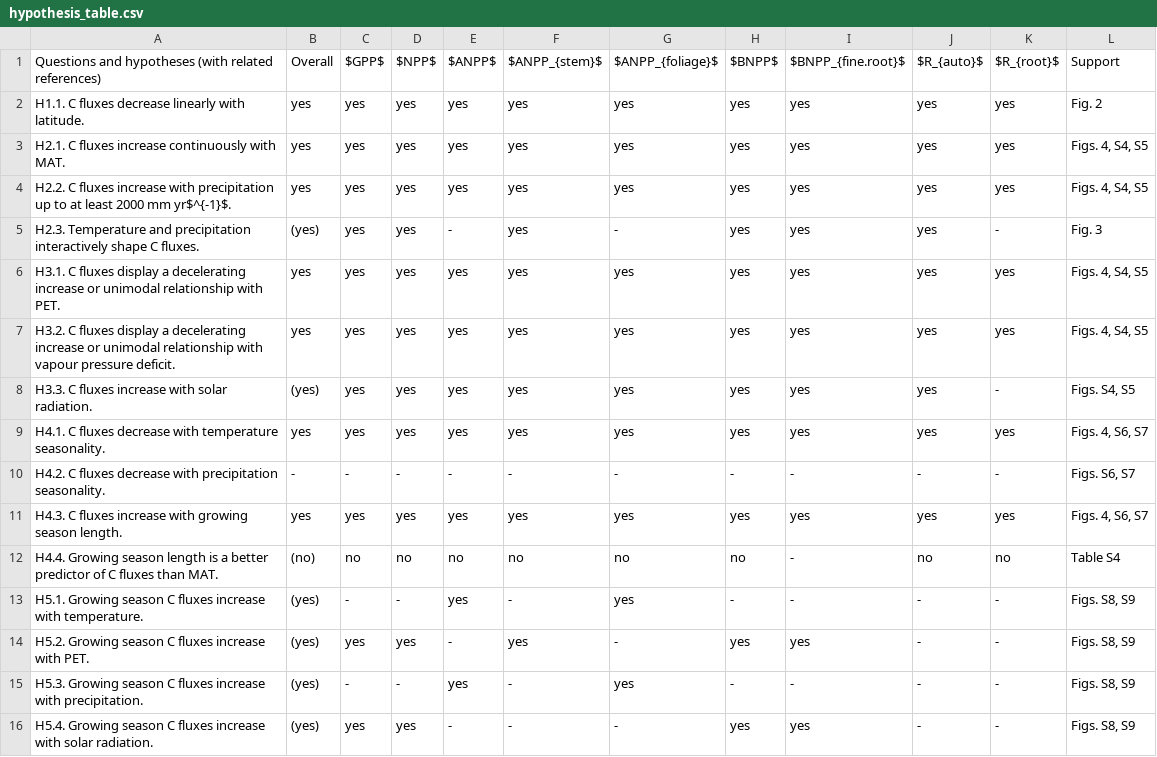
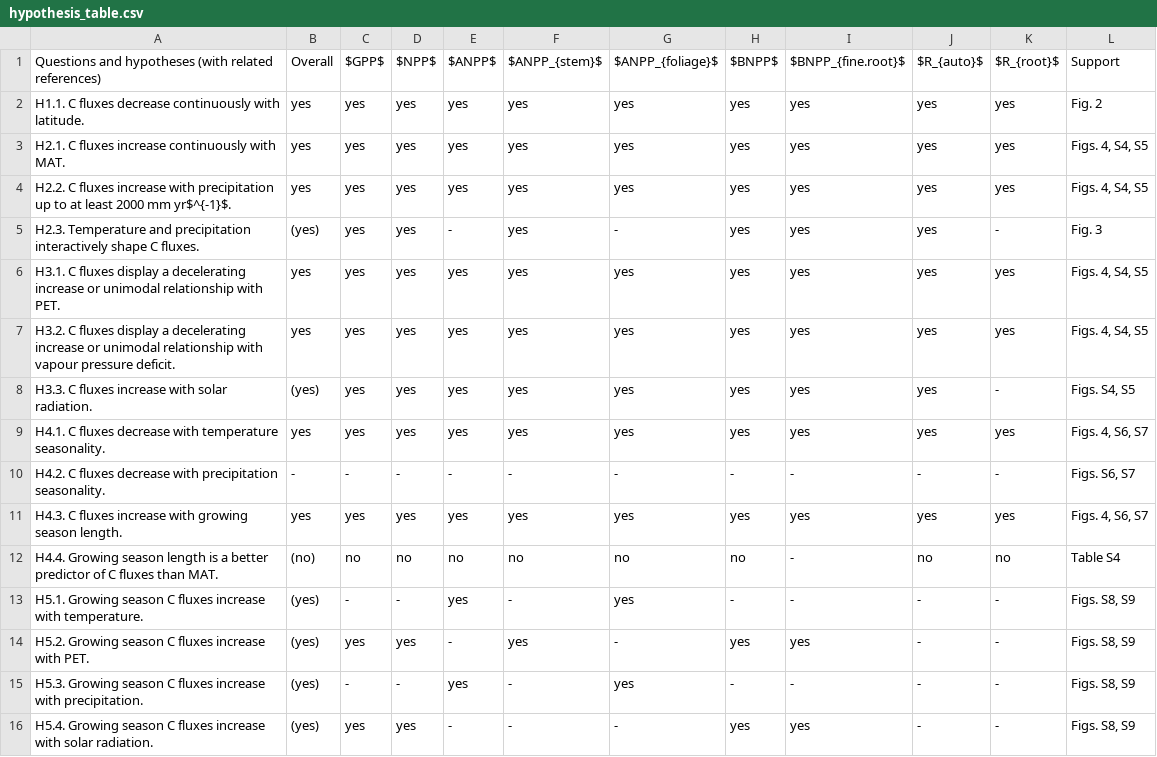
Before and after one commit to forc-db/Global_Productivity, a CSV file: manuscript/hypothesis_table.csv, drawn as a sheet.

Commit message:
Update hypothesis_table.csv
#102

```diff
--- a/manuscript/hypothesis_table.csv
+++ b/manuscript/hypothesis_table.csv
@@ -1,3 +1,3 @@
 Questions and hypotheses (with related references),Overall,$GPP$,$NPP$,$ANPP$,$ANPP_{stem}$,$ANPP_{foliage}$,$BNPP$,$BNPP_{fine.root}$,$R_{auto}$,$R_{root}$,Support
-H1.1. C fluxes decrease linearly with latitude.,yes,yes,yes,yes,yes,yes,yes,yes,yes,yes,Fig. 2
+H1.1. C fluxes decrease continuously with latitude.,yes,yes,yes,yes,yes,yes,yes,yes,yes,yes,Fig. 2
 H2.1. C fluxes increase continuously with MAT.,yes,yes,yes,yes,yes,yes,yes,yes,yes,yes,"Figs. 4, S4, S5"
```
